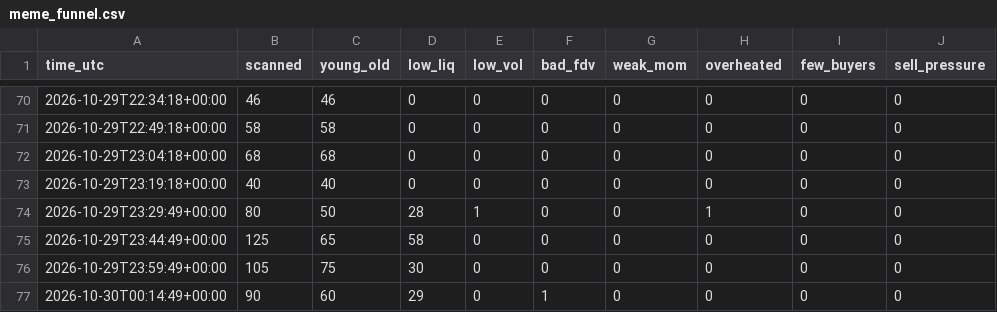
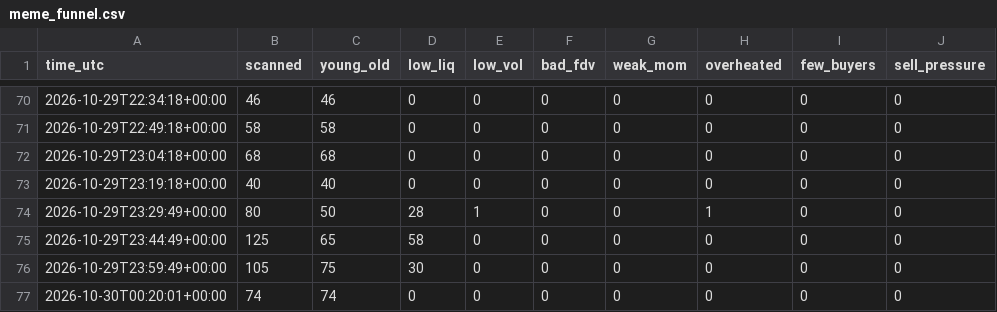
Before and after one commit to byw4dm22yg-a11y/meme-paper-bot, a CSV file: meme_funnel.csv, drawn as a sheet; only a part is shown, gaps mark what is left out; the diff names each change by its address in the sheet, - before the commit and + after, or states it on an @@ line.

Commit message:
meme paper run

```diff
--- a/meme_funnel.csv
+++ b/meme_funnel.csv
-A77 (time_utc): 2026-10-30T00:14:49+00:00
+A77 (time_utc): 2026-10-30T00:20:01+00:00
-B77 (scanned): 90
+B77 (scanned): 74
-C77 (young_old): 60
+C77 (young_old): 74
-D77 (low_liq): 29
+D77 (low_liq): 0
-F77 (bad_fdv): 1
+F77 (bad_fdv): 0
```
Also changed, not shown: meme_equity.csv, 1 other file.
